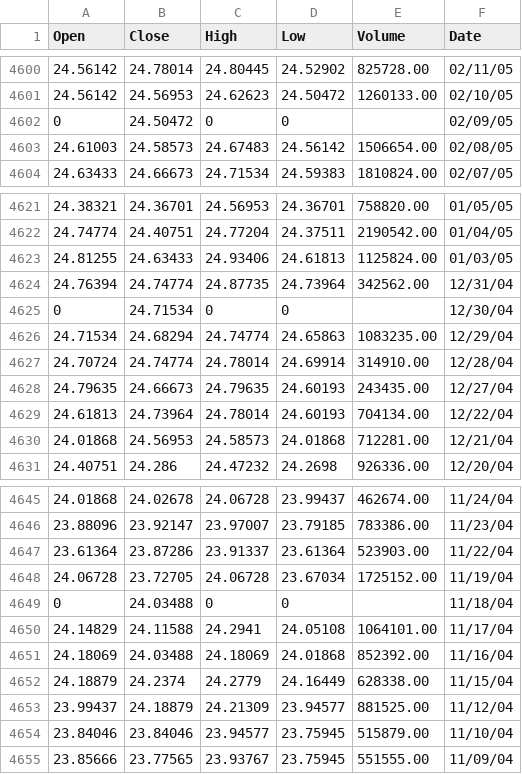
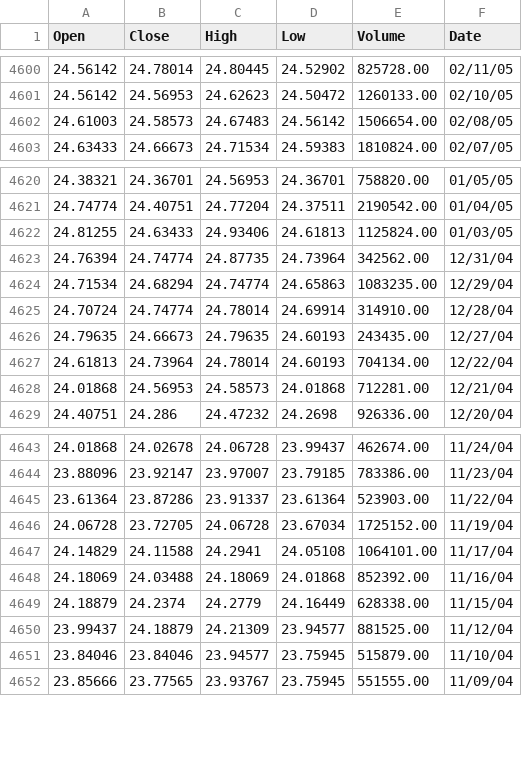
Before and after one commit to baruchfrost/finance-project3, a CSV file: data/sector_etfs/Financial Select Sector SPDR® Fund_05_23_23-08_19_02.csv, drawn as a sheet; only a part is shown, gaps mark what is left out.

```diff
--- a/data/sector_etfs/Financial Select Sector SPDR® Fund_05_23_23-08_19_02.csv
+++ b/data/sector_etfs/Financial Select Sector SPDR® Fund_05_23_23-08_19_02.csv
@@ -4601,3 +4601,2 @@ Open,Close,High,Low,Volume,Date
 24.56142,24.56953,24.62623,24.50472,1260133.00,02/10/05
-0,24.50472,0,0,,02/09/05
 24.61003,24.58573,24.67483,24.56142,1506654.00,02/08/05
@@ -4624,3 +4623,2 @@ Open,Close,High,Low,Volume,Date
 24.76394,24.74774,24.87735,24.73964,342562.00,12/31/04
-0,24.71534,0,0,,12/30/04
 24.71534,24.68294,24.74774,24.65863,1083235.00,12/29/04
@@ -4648,3 +4646,2 @@ Open,Close,High,Low,Volume,Date
 24.06728,23.72705,24.06728,23.67034,1725152.00,11/19/04
-0,24.03488,0,0,,11/18/04
 24.14829,24.11588,24.2941,24.05108,1064101.00,11/17/04
```
Also changed, not shown: data/sector_etfs/Consumer Discretionary Select Sector SPDR® Fund_05_24_23-08_16_02.csv, data/sector_etfs/Consumer Staples Select Sector SPDR® Fund_05_24_23-08_21_02.csv, 29 other files.
